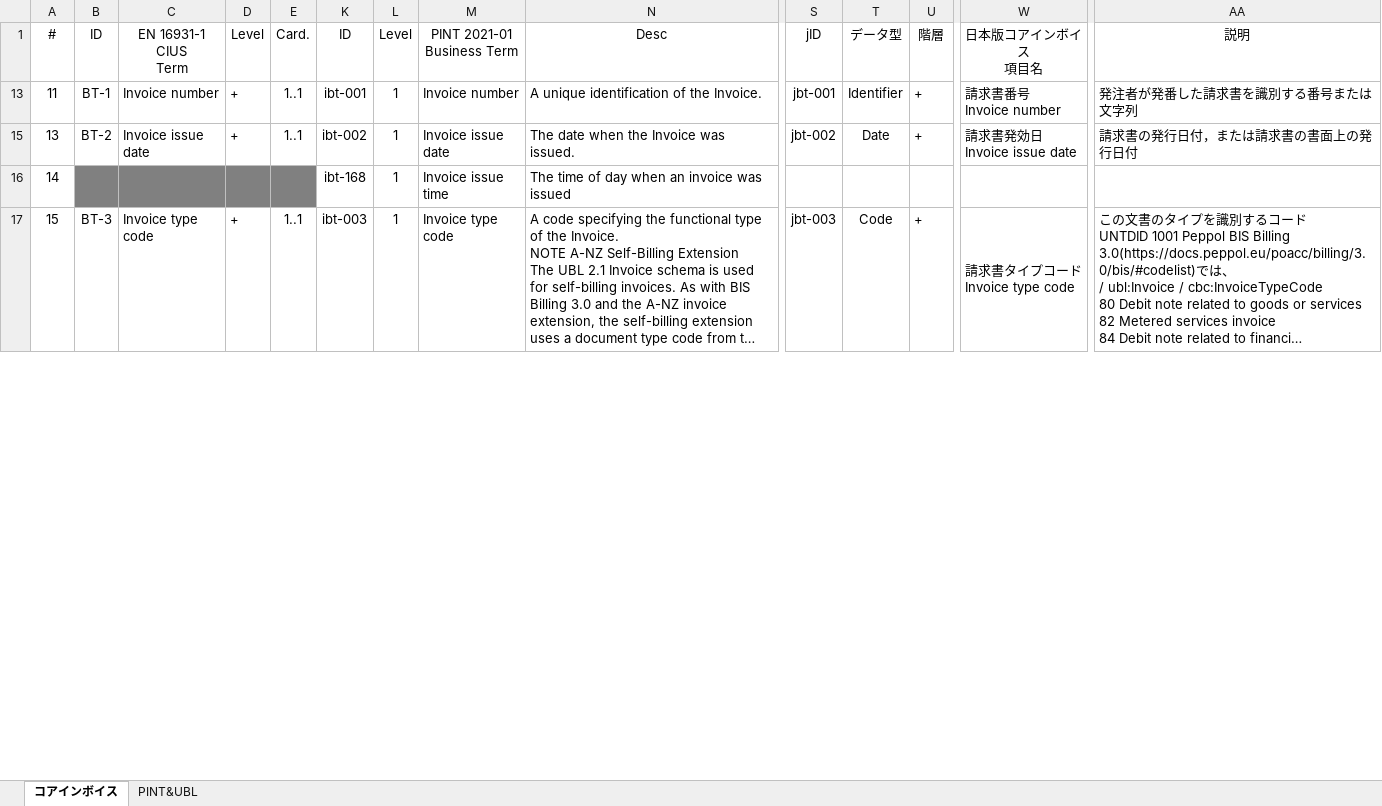
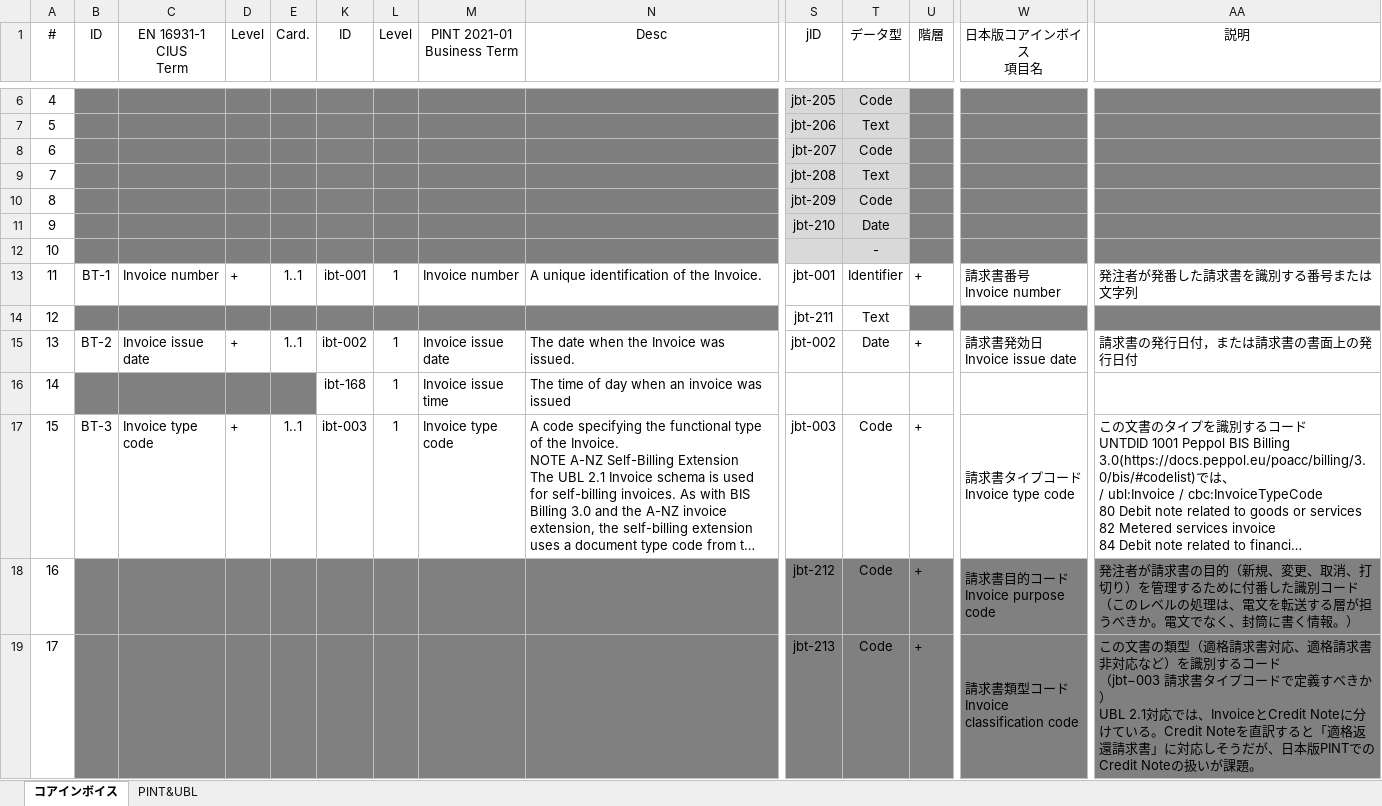
Before and after one commit to pontsoleil/EIPA, an Excel workbook: 日本版コアインボイス/日本版コアインボイス_2021-03-05.xlsx, sheet コアインボイス, drawn as a sheet; only a part is shown, gaps mark what is left out; long unchanged cells end in …; values as stored, in another font and other column widths than the file's, no borders; conditional formats not drawn; rows hold the shown columns only; ↵ is a line break in a cell; the diff covers the shown part only; the diff names each change by its address in the sheet, - before the commit and + after, or states it on an @@ line.

```diff
--- a/日本版コアインボイス/日本版コアインボイス_2021-03-05.xlsx (sheet コアインボイス)
+++ b/日本版コアインボイス/日本版コアインボイス_2021-03-05.xlsx (sheet コアインボイス)
@@ row 6 unhidden: 4 |  |  |  |  |  |  |  |  | jbt-205 | Code @@
@@ row 7 unhidden: 5 |  |  |  |  |  |  |  |  | jbt-206 | Text @@
@@ row 8 unhidden: 6 |  |  |  |  |  |  |  |  | jbt-207 | Code @@
@@ row 9 unhidden: 7 |  |  |  |  |  |  |  |  | jbt-208 | Text @@
@@ row 10 unhidden: 8 |  |  |  |  |  |  |  |  | jbt-209 | Code @@
@@ row 11 unhidden: 9 |  |  |  |  |  |  |  |  | jbt-210 | Date @@
@@ row 12 unhidden: 10 |  |  |  |  |  |  |  |  |  | - @@
@@ row 14 unhidden: 12 |  |  |  |  |  |  |  |  | jbt-211 | Text @@
@@ row 18 unhidden: 16 |  |  |  |  |  |  |  |  | jbt-212 | Code | + | 請求書目的コード ↵ Invoice purpose code | 発注者が請求書の目的（新規、変更、取消、打切り）を管理するために付番した識別コード ↵ （このレベルの処理は、電文を転送する層が担うべきか。電文でなく、封筒に書く情報。） @@
@@ row 19 unhidden: 17 |  |  |  |  |  |  |  |  | jbt-213 | Code | + | 請求書類型コード ↵ Invoice classification code | この文書の類型（適格請求書対応、適格請求書非対応など）を識別するコード ↵ （jbt−003 請求書タイプコードで定義すべきか） ↵ UBL 2.1対応では、InvoiceとCredit Noteに分けている。Credit Noteを直訳すると「適格返還請求書」に対応しそうだが、日本版PINTでのCredit Noteの扱いが課題。 @@
```
Also changed, not shown: 83 hidden or unhidden rows and 3 edited cells elsewhere in this sheet, 日本版コアインボイス/EN16931-1_Annex_A和訳.xlsx, 3 other files.
